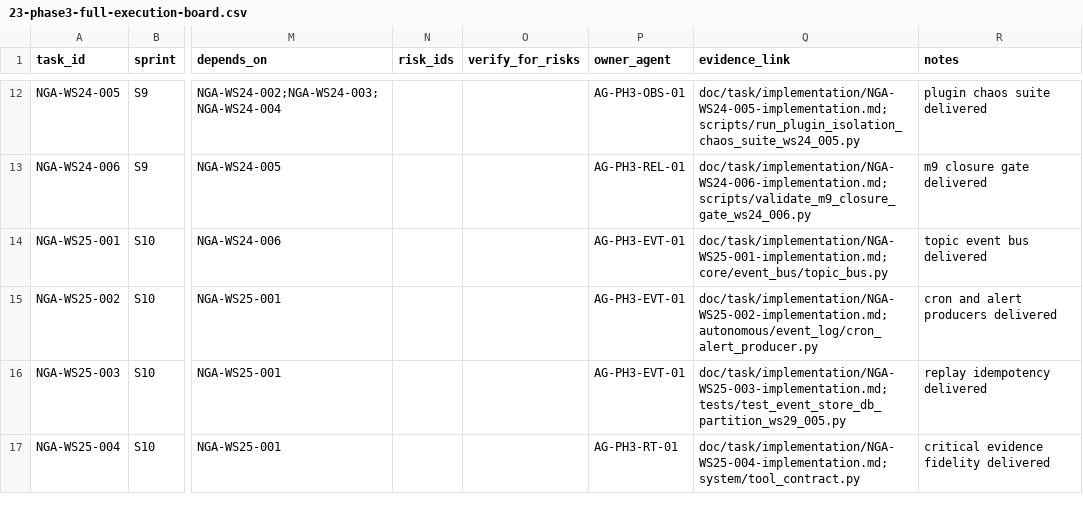
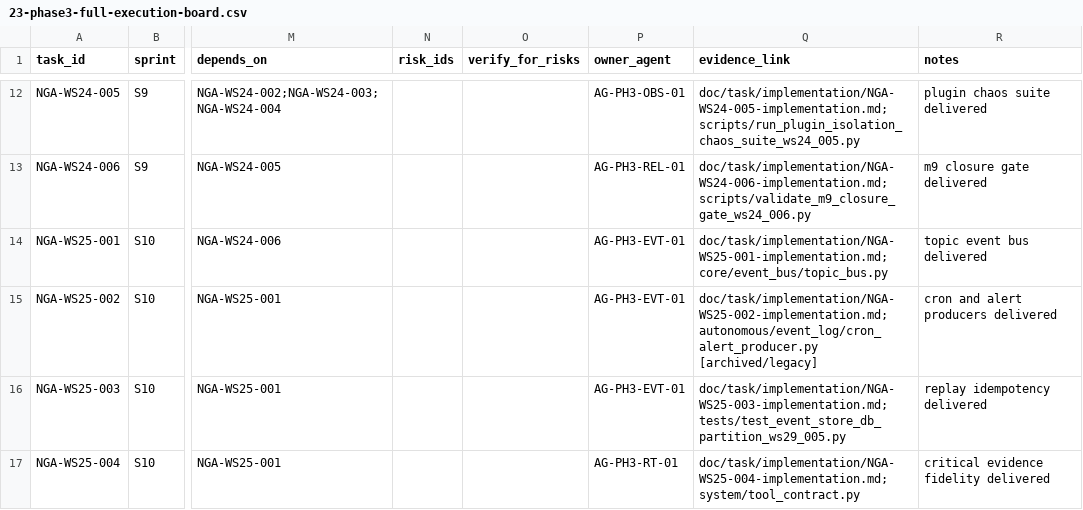
Before and after one commit to Yidhar/Embla_System, a CSV file: doc/task/23-phase3-full-execution-board.csv, drawn as a sheet; only a part is shown, gaps mark what is left out; the diff names each change by its address in the sheet, - before the commit and + after, or states it on an @@ line.

```diff
--- a/doc/task/23-phase3-full-execution-board.csv
+++ b/doc/task/23-phase3-full-execution-board.csv
-Q15 (evidence_link): doc/task/implementation/NGA-WS25-002-implementation.md; autonomous/event_log/cron_alert_producer.py
+Q15 (evidence_link): doc/task/implementation/NGA-WS25-002-implementation.md; autonomous/event_log/cron_alert_producer.py [archived/legacy]
```
Also changed, not shown: doc/task/09-execution-board.csv, 27 other files.
